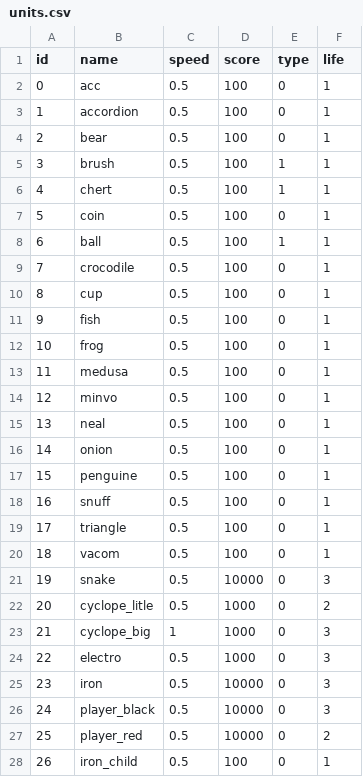
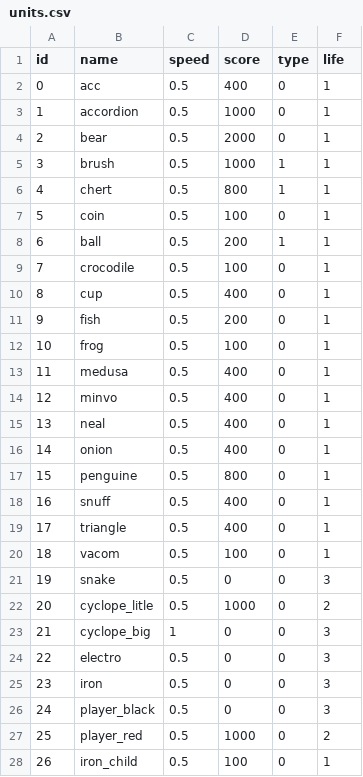
Before and after one commit to nonothing/Dyna-Blaster-cocos2dx, a CSV file: Resources/gamedata/units.csv, drawn as a sheet.

Commit message:
added scores

```diff
--- a/Resources/gamedata/units.csv
+++ b/Resources/gamedata/units.csv
@@ -1,28 +1,28 @@
 id;name;speed;score;type;life
-0;acc;0.5;100;0;1
-1;accordion;0.5;100;0;1
-2;bear;0.5;100;0;1
-3;brush;0.5;100;1;1
-4;chert;0.5;100;1;1
+0;acc;0.5;400;0;1
+1;accordion;0.5;1000;0;1
+2;bear;0.5;2000;0;1
+3;brush;0.5;1000;1;1
+4;chert;0.5;800;1;1
 5;coin;0.5;100;0;1
-6;ball;0.5;100;1;1
+6;ball;0.5;200;1;1
 7;crocodile;0.5;100;0;1
-8;cup;0.5;100;0;1
-9;fish;0.5;100;0;1
+8;cup;0.5;400;0;1
+9;fish;0.5;200;0;1
 10;frog;0.5;100;0;1
-11;medusa;0.5;100;0;1
-12;minvo;0.5;100;0;1
-13;neal;0.5;100;0;1
-14;onion;0.5;100;0;1
-15;penguine;0.5;100;0;1
-16;snuff;0.5;100;0;1
-17;triangle;0.5;100;0;1
+11;medusa;0.5;400;0;1
+12;minvo;0.5;400;0;1
+13;neal;0.5;400;0;1
+14;onion;0.5;400;0;1
+15;penguine;0.5;800;0;1
+16;snuff;0.5;400;0;1
+17;triangle;0.5;400;0;1
 18;vacom;0.5;100;0;1
-19;snake;0.5;10000;0;3
+19;snake;0.5;0;0;3
 20;cyclope_litle;0.5;1000;0;2
-21;cyclope_big;1;1000;0;3
-22;electro;0.5;1000;0;3
-23;iron;0.5;10000;0;3
-24;player_black;0.5;10000;0;3
-25;player_red;0.5;10000;0;2
+21;cyclope_big;1;0;0;3
+22;electro;0.5;0;0;3
+23;iron;0.5;0;0;3
+24;player_black;0.5;0;0;3
+25;player_red;0.5;1000;0;2
 26;iron_child;0.5;100;0;1
```
